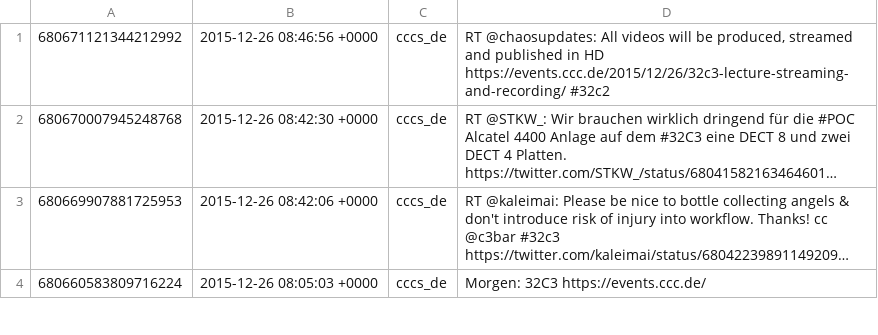
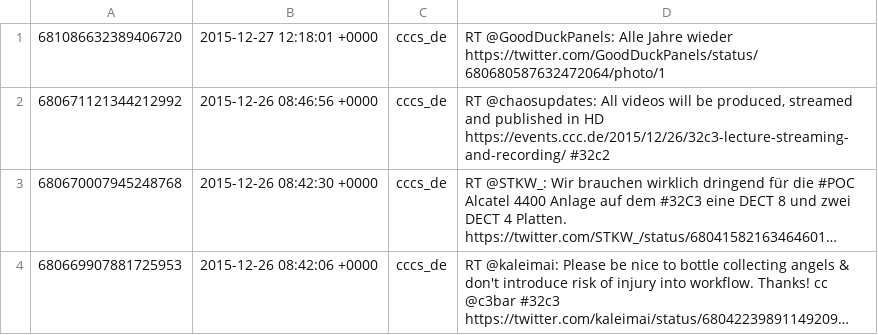
Before and after one commit to cccs/cccs-website, a CSV file: content/_data/twitter.csv, drawn as a sheet; only a part is shown; the shorter side is filled out with more unchanged rows; long unchanged cells end in …; the diff names each change by its address in the sheet, - before the commit and + after, or states it on an @@ line.

Commit message:
Update Twitter

```diff
--- a/content/_data/twitter.csv
+++ b/content/_data/twitter.csv
+row 1: 681086632389406720 | 2015-12-27 12:18:01 +0000 | cccs_de | RT @GoodDuckPanels: Alle Jahre wieder https://twitter.com/GoodDuckPanels/status/680680587632472064/photo/1
```
